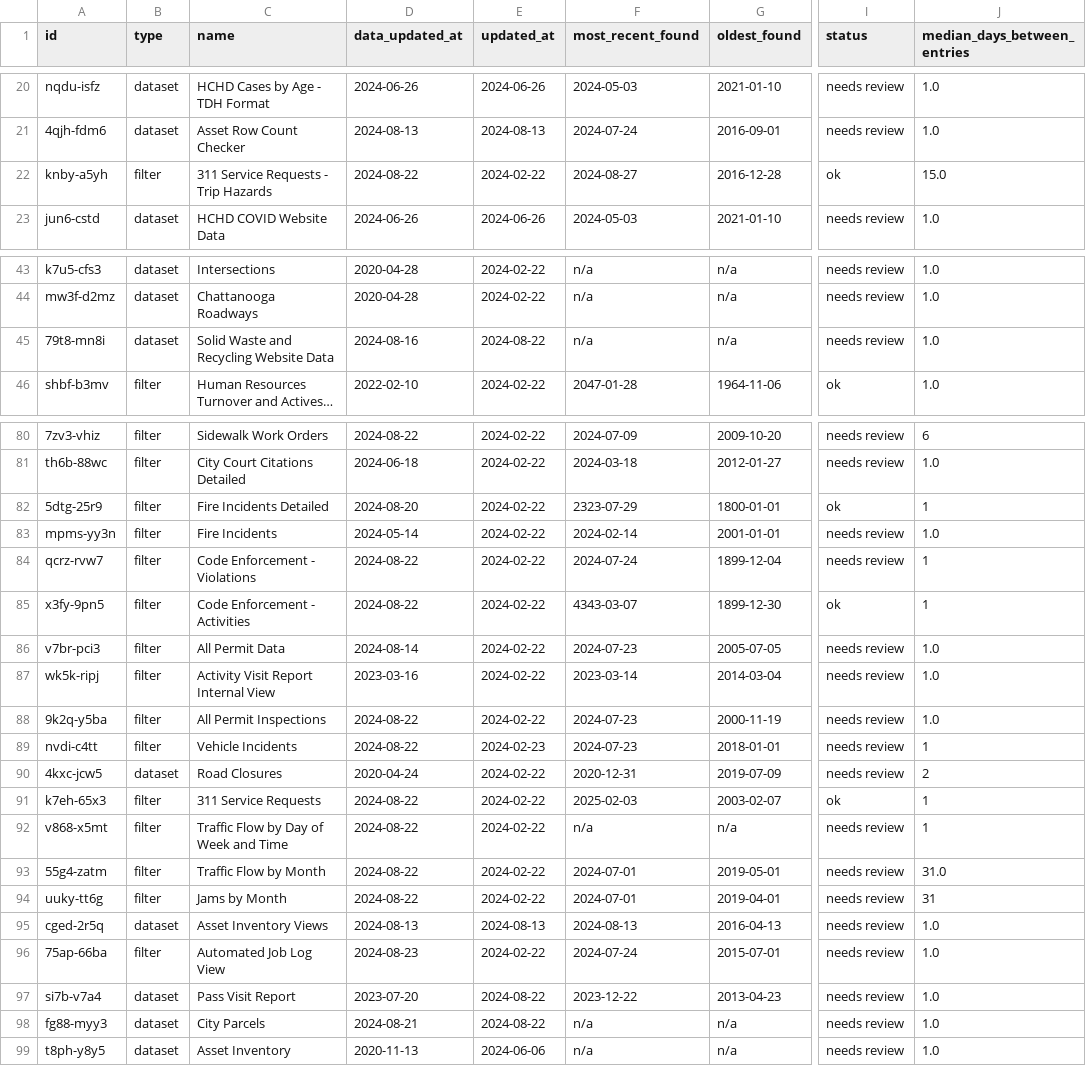
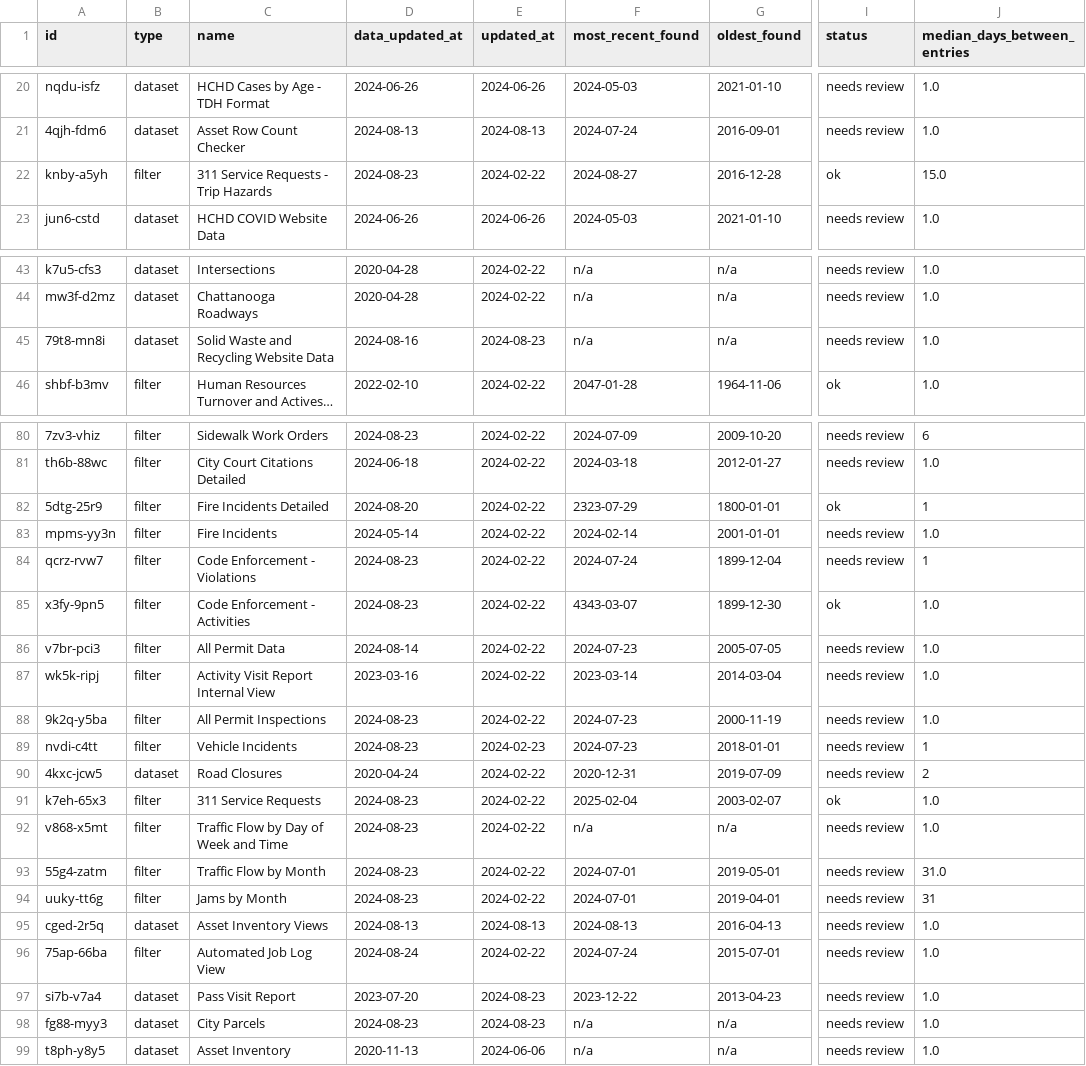
Before and after one commit to officeofperformancemanagement/socrata-qa-scripts, a CSV file: results/frequency_analysis.csv, drawn as a sheet; only a part is shown, gaps mark what is left out; long unchanged cells end in …; the diff covers the shown part only; the diff names each change by its address in the sheet, - before the commit and + after, or states it on an @@ line.

```diff
--- a/results/frequency_analysis.csv
+++ b/results/frequency_analysis.csv
-D22 (data_updated_at): 2024-08-22
+D22 (data_updated_at): 2024-08-23
-E45 (updated_at): 2024-08-22
+E45 (updated_at): 2024-08-23
-D80 (data_updated_at): 2024-08-22
+D80 (data_updated_at): 2024-08-23
-D84:D85 (data_updated_at): 2024-08-22
+D84:D85 (data_updated_at): 2024-08-23
-J85 (median_days_between_entries): 1
+J85 (median_days_between_entries): 1.0
-D88:D89 (data_updated_at): 2024-08-22
+D88:D89 (data_updated_at): 2024-08-23
-D91:D94 (data_updated_at): 2024-08-22
+D91:D94 (data_updated_at): 2024-08-23
-F91 (most_recent_found): 2025-02-03
+F91 (most_recent_found): 2025-02-04
-J91:J92 (median_days_between_entries): 1
+J91:J92 (median_days_between_entries): 1.0
-D96 (data_updated_at): 2024-08-23
+D96 (data_updated_at): 2024-08-24
-E97:E98 (updated_at): 2024-08-22
+E97:E98 (updated_at): 2024-08-23
-D98 (data_updated_at): 2024-08-21
+D98 (data_updated_at): 2024-08-23
```
Also changed, not shown: 35 edited cells elsewhere in this file.
